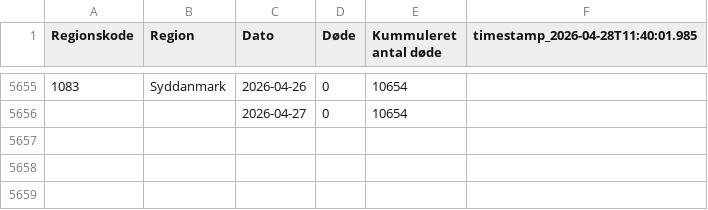
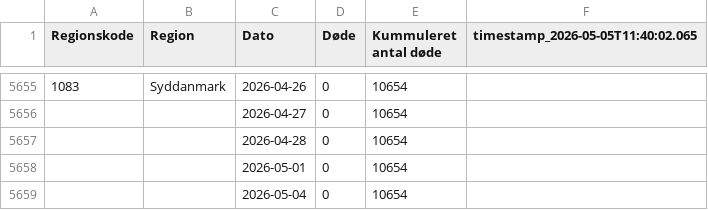
Before and after one commit to steenhulthin/infectious-diseases-data, a CSV file: docs/07_antal_doede_pr_dag_pr_region.csv, drawn as a sheet; only a part is shown, gaps mark what is left out; the diff names each change by its address in the sheet, - before the commit and + after, or states it on an @@ line.

```diff
--- a/docs/07_antal_doede_pr_dag_pr_region.csv
+++ b/docs/07_antal_doede_pr_dag_pr_region.csv
-F1: timestamp_2026-04-28T11:40:01.985
+F1: timestamp_2026-05-05T11:40:02.065
+row 5657:  |  | 2026-04-28 | 0 | 10654
+row 5658:  |  | 2026-05-01 | 0 | 10654
+row 5659:  |  | 2026-05-04 | 0 | 10654
```
Also changed, not shown: docs/08_bekraeftede_tilfaelde_pr_dag_pr_regions.csv, docs/12_noegletal_pr_region_pr_aldersgruppe_de_seneste_7_dage.csv, 26 other files.
